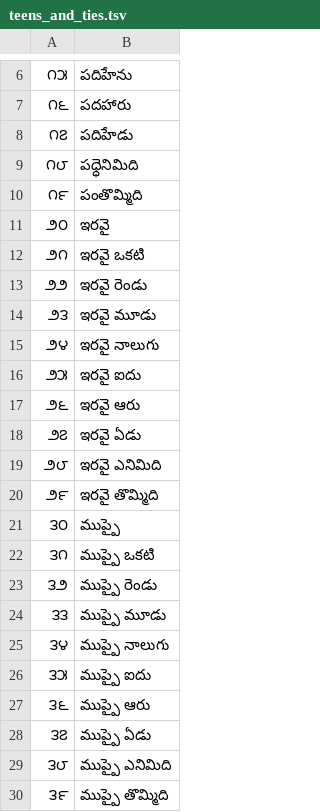
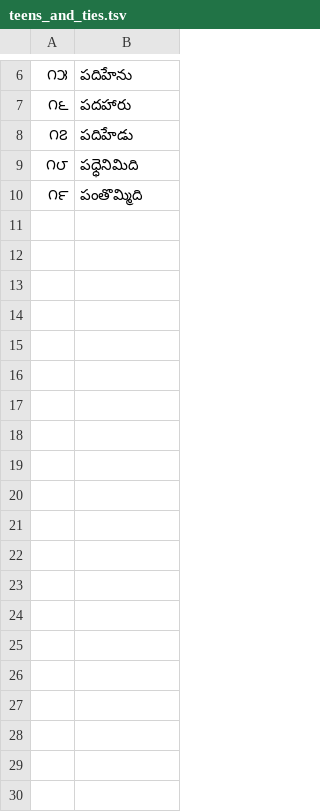
Before and after one commit to nharidas/NeMo-text-processing, a TSV file: nemo_text_processing/text_normalization/te/data/numbers/teens_and_ties.tsv, drawn as a sheet; only a part is shown, gaps mark what is left out; the diff covers the shown part only.

```diff
--- a/nemo_text_processing/text_normalization/te/data/numbers/teens_and_ties.tsv
+++ b/nemo_text_processing/text_normalization/te/data/numbers/teens_and_ties.tsv
@@ -10,21 +10 @@
 ౧౯	పంతొమ్మిది
-౨౦	ఇరవై
-౨౧	ఇరవై ఒకటి
-౨౨	ఇరవై రెండు
-౨౩	ఇరవై మూడు
-౨౪	ఇరవై నాలుగు
-౨౫	ఇరవై ఐదు
-౨౬	ఇరవై ఆరు
-౨౭	ఇరవై ఏడు
-౨౮	ఇరవై ఎనిమిది
-౨౯	ఇరవై తొమ్మిది
-౩౦	ముప్పై
-౩౧	ముప్పై ఒకటి
-౩౨	ముప్పై రెండు
-౩౩	ముప్పై మూడు
-౩౪	ముప్పై నాలుగు
-౩౫	ముప్పై ఐదు
-౩౬	ముప్పై ఆరు
-౩౭	ముప్పై ఏడు
-౩౮	ముప్పై ఎనిమిది
-౩౯	ముప్పై తొమ్మిది
```
Also changed, not shown: 60 removed rows elsewhere in this file, nemo_text_processing/text_normalization/te/data/numbers/teens_and_ties_en.tsv, 10 other files.
